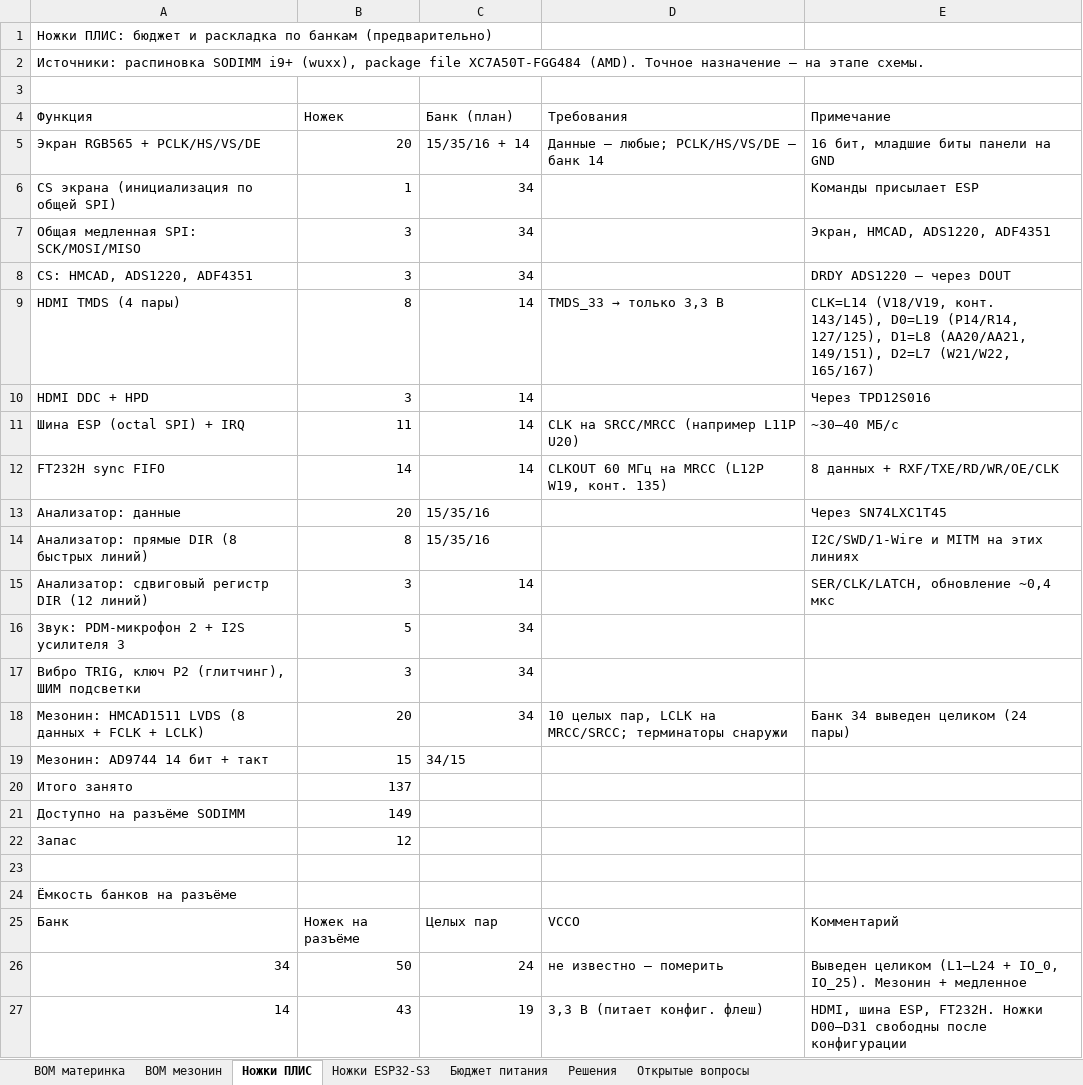
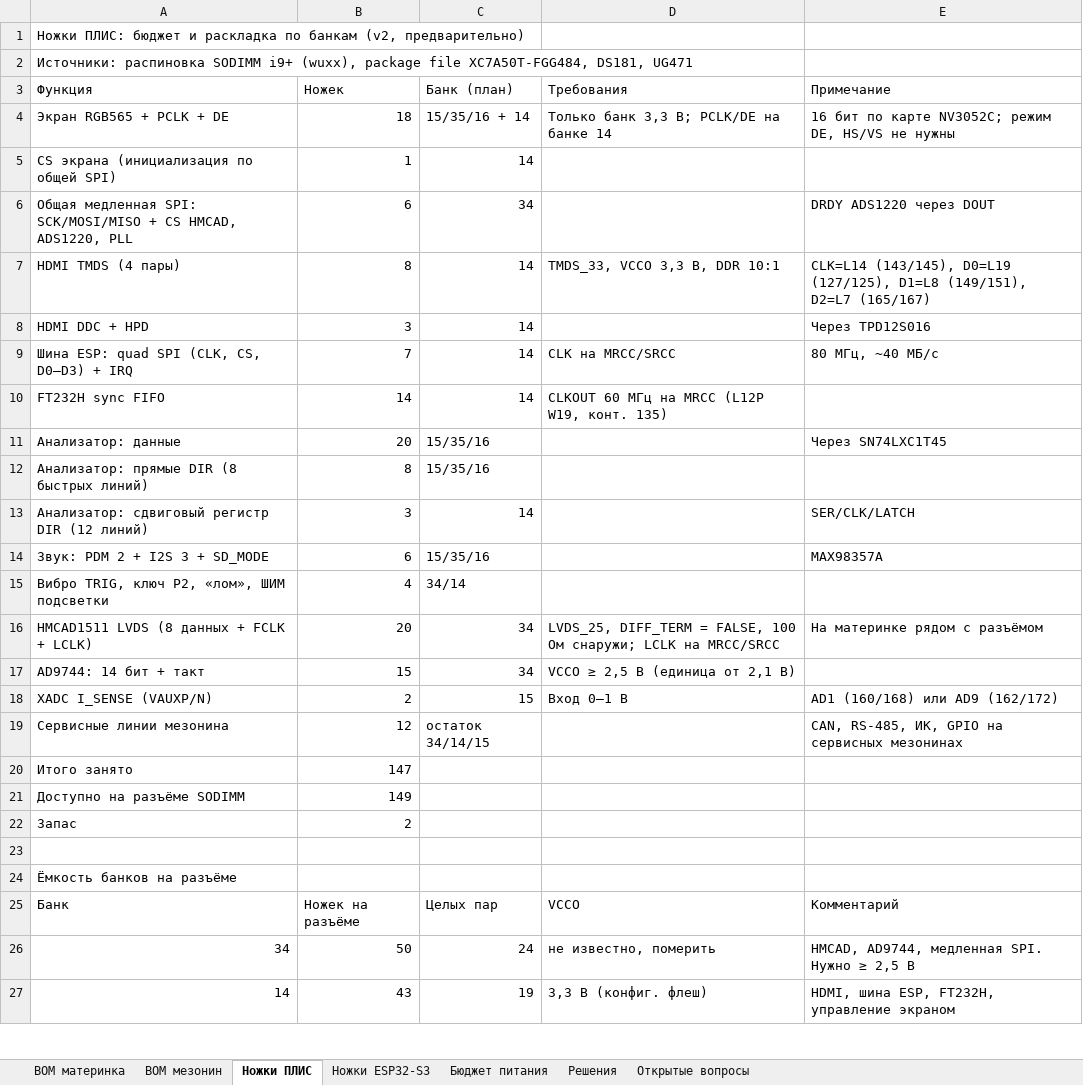
Before and after one commit to fabbit-dev/fabbit, an Excel workbook: hardware/docs/fabbit_bom.xlsx, sheet Ножки ПЛИС, drawn as a sheet; only a part is shown; values as stored, in another font and other column widths than the file's, no cell formats; removed rows and columns are numbered as before the commit, all else as after; the diff covers the shown part only; the diff names each change by its address in the sheet, - before the commit and + after, or states it on an @@ line.

Commit message:
docs(hardware): BOM v2 и журнал, аналог на материнке

```diff
--- a/hardware/docs/fabbit_bom.xlsx (sheet Ножки ПЛИС)
+++ b/hardware/docs/fabbit_bom.xlsx (sheet Ножки ПЛИС)
-A1 (Функция): …по банкам (предварительно)
+A1 (Функция): …по банкам (v2, предварительно)
-A2 (Функция): …package file XC7A50T-FGG484 (AMD). Точное назначение — на этапе схемы.
+A2 (Функция): …package file XC7A50T-FGG484, DS181, UG471
-row 3: (empty)
-row 5: Экран RGB565 + PCLK/HS/VS/DE | 20 | 15/35/16 + 14 | Данные — любые; PCLK/HS/VS/DE — банк 14 | 16 бит, младшие биты панели на GND
+row 4: Экран RGB565 + PCLK + DE | 18 | 15/35/16 + 14 | Только банк 3,3 В; PCLK/DE на банке 14 | 16 бит по карте NV3052C; режим DE, HS/VS не нужны
-C5 (Банк (план)): 34
+C5 (Банк (план)): 14
-E5 (Примечание): Команды присылает ESP
+E5 (Примечание): (empty)
-row 7: Общая медленная SPI: SCK/MOSI/MISO | 3 | 34 |  | Экран, HMCAD, ADS1220, ADF4351
-row 8: CS: HMCAD, ADS1220, ADF4351 | 3 | 34 |  | DRDY ADS1220 — через DOUT
+row 6: Общая медленная SPI: SCK/MOSI/MISO + CS HMCAD, ADS1220, PLL | 6 | 34 |  | DRDY ADS1220 через DOUT
@@ D7 (Требования): TMDS_33 → только 3,3 В → TMDS_33, VCCO 3,3 В, DDR 10:1 @@
-E7 (Примечание): CLK=L14 (V18/V19, конт. 143/145), D0=L19 (P14/R14, 127/125), D1=L8 (AA20/AA21, 149/151), D2=L7 (W21/W22, 165/167)
+E7 (Примечание): CLK=L14 (143/145), D0=L19 (127/125), D1=L8 (149/151), D2=L7 (165/167)
-row 11: Шина ESP (octal SPI) + IRQ | 11 | 14 | CLK на SRCC/MRCC (например L11P U20) | ~30–40 МБ/с
+row 9: Шина ESP: quad SPI (CLK, CS, D0–D3) + IRQ | 7 | 14 | CLK на MRCC/SRCC | 80 МГц, ~40 МБ/с
-E10 (Примечание): 8 данных + RXF/TXE/RD/WR/OE/CLK
+E10 (Примечание): (empty)
-E12 (Примечание): I2C/SWD/1-Wire и MITM на этих линиях
+E12 (Примечание): (empty)
-E13 (Примечание): SER/CLK/LATCH, обновление ~0,4 мкс
+E13 (Примечание): SER/CLK/LATCH
-row 16: Звук: PDM-микрофон 2 + I2S усилителя 3 | 5 | 34
-row 17: Вибро TRIG, ключ P2 (глитчинг), ШИМ подсветки | 3 | 34
+row 14: Звук: PDM 2 + I2S 3 + SD_MODE | 6 | 15/35/16 |  | MAX98357A
+row 15: Вибро TRIG, ключ P2, «лом», ШИМ подсветки | 4 | 34/14
-A16 (Функция): Мезонин: HMCAD1511 LVDS (8 данных + FCLK + LCLK)
+A16 (Функция): HMCAD1511 LVDS (8 данных + FCLK + LCLK)
-D16 (Требования): 10 целых пар, LCLK на MRCC/SRCC; терминаторы снаружи
+D16 (Требования): LVDS_25, DIFF_TERM = FALSE, 100 Ом снаружи; LCLK на MRCC/SRCC
-E16 (Примечание): Банк 34 выведен целиком (24 пары)
+E16 (Примечание): На материнке рядом с разъёмом
-row 19: Мезонин: AD9744 14 бит + такт | 15 | 34/15
+row 17: AD9744: 14 бит + такт | 15 | 34 | VCCO ≥ 2,5 В (единица от 2,1 В)
+row 18: XADC I_SENSE (VAUXP/N) | 2 | 15 | Вход 0–1 В | AD1 (160/168) или AD9 (162/172)
+row 19: Сервисные линии мезонина | 12 | остаток 34/14/15 |  | CAN, RS-485, ИК, GPIO на сервисных мезонинах
-B20 (Ножек): 137
+B20 (Ножек): 147
-B22 (Ножек): 12
+B22 (Ножек): 2
-D26 (Требования): не известно — померить
+D26 (Требования): не известно, померить
-E26 (Примечание): Выведен целиком (L1–L24 + IO_0, IO_25). Мезонин + медленное
+E26 (Примечание): HMCAD, AD9744, медленная SPI. Нужно ≥ 2,5 В
-D27 (Требования): 3,3 В (питает конфиг. флеш)
+D27 (Требования): 3,3 В (конфиг. флеш)
-E27 (Примечание): …шина ESP, FT232H. Ножки D00–D31 свободны после конфигурации
+E27 (Примечание): …шина ESP, FT232H, управление экраном
```
Also changed, not shown: 1 removed row, 5 edited cells and merged cells elsewhere in this sheet, sheet BOM материнка, sheet BOM мезонин, sheet Бюджет питания, sheet Ножки ESP32-S3, sheet Открытые вопросы, sheet Решения, cell formats, formulas that keep their value, charts or pictures, 8 other files.
